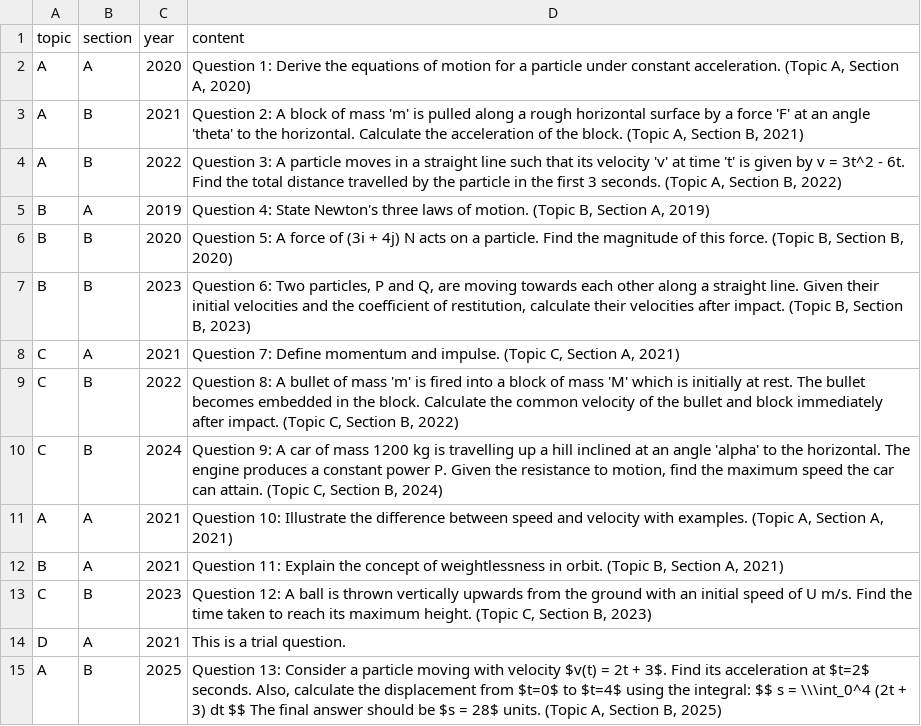
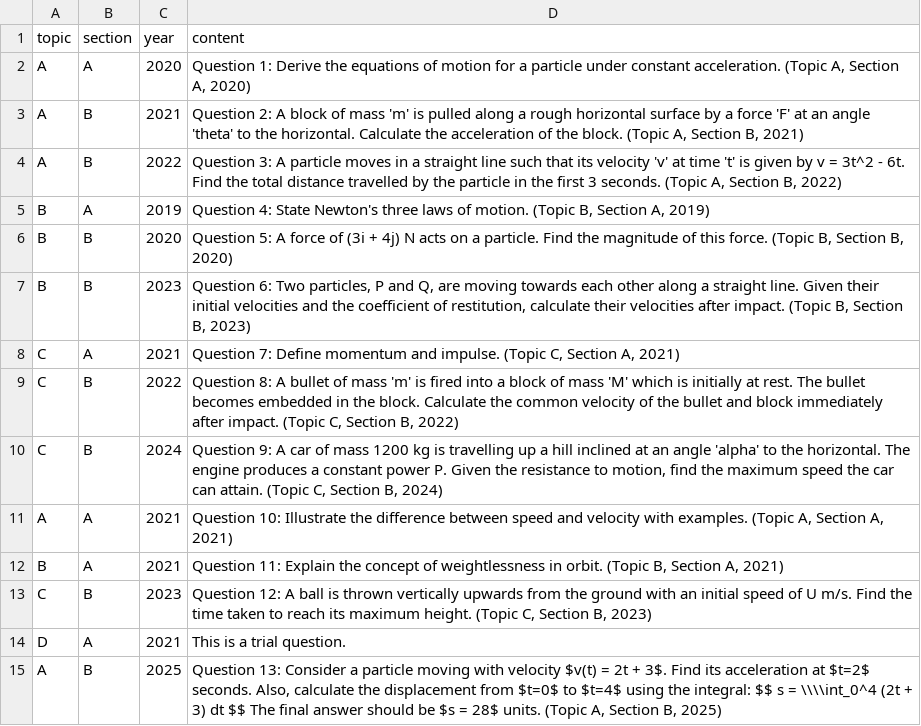
Before and after one commit to GHSMrAlvinChan/m1GHSpastpaperquestionbank, a CSV file: questions.csv, drawn as a sheet.

Commit message:
Update questions.csv

```diff
--- a/questions.csv
+++ b/questions.csv
@@ -14,2 +14,2 @@ C,B,2023,"Question 12: A ball is thrown vertically upwards from the ground with
 D,A,2021,"This is a trial question."
-A,B,2025,"Question 13: Consider a particle moving with velocity $v(t) = 2t + 3$. Find its acceleration at $t=2$ seconds. Also, calculate the displacement from $t=0$ to $t=4$ using the integral: $$ s = \\\int_0^4 (2t + 3) dt $$ The final answer should be $s = 28$ units. (Topic A, Section B, 2025)"
+A,B,2025,"Question 13: Consider a particle moving with velocity $v(t) = 2t + 3$. Find its acceleration at $t=2$ seconds. Also, calculate the displacement from $t=0$ to $t=4$ using the integral: $$ s = \\\\int_0^4 (2t + 3) dt $$ The final answer should be $s = 28$ units. (Topic A, Section B, 2025)"
```
